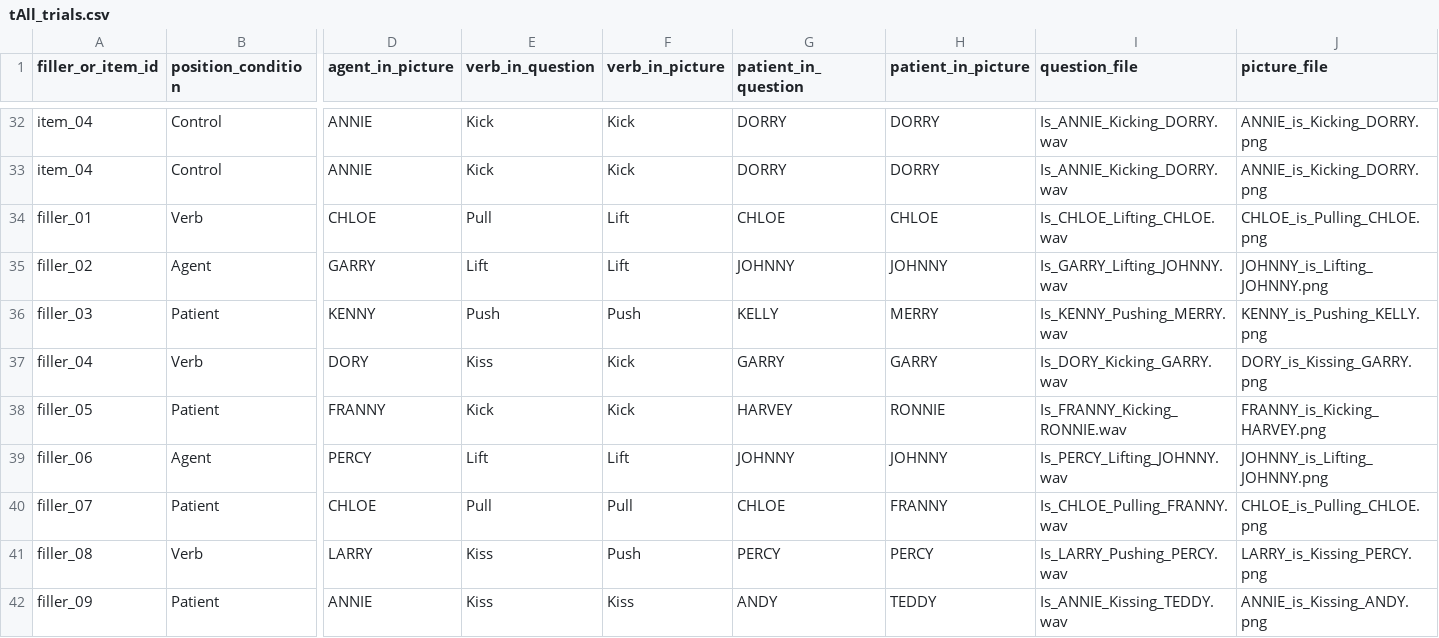
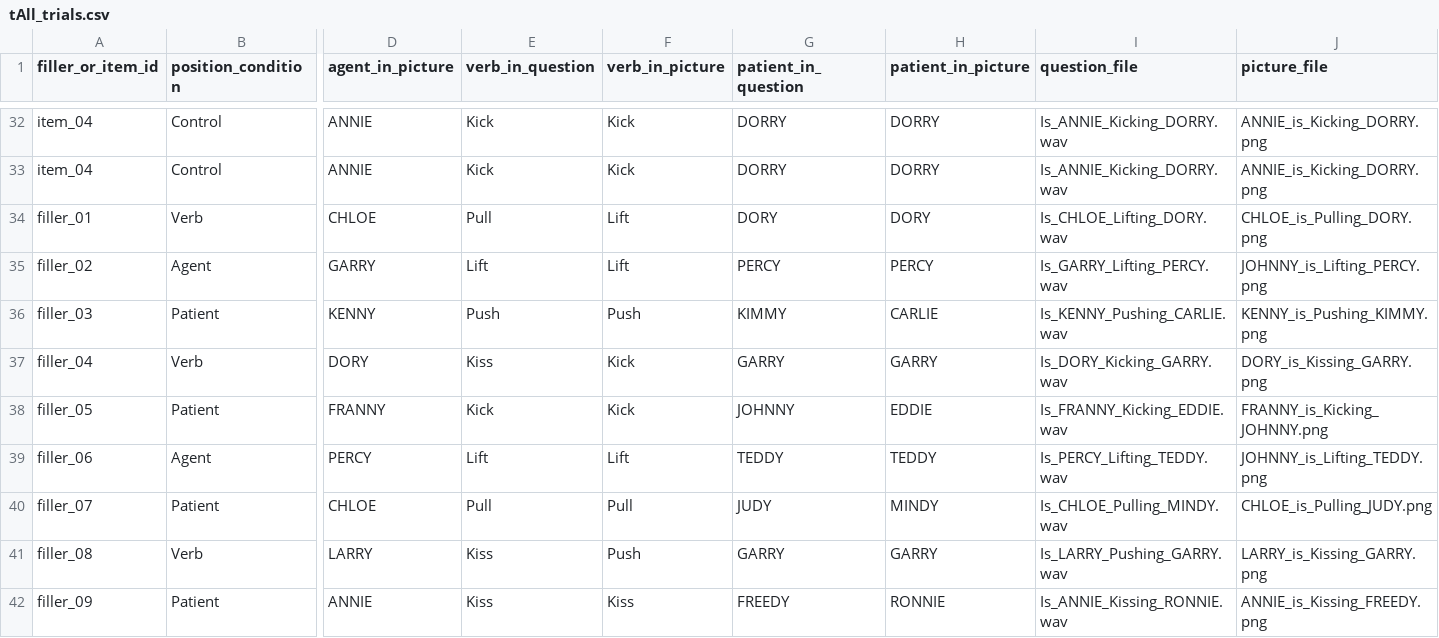
Before and after one commit to Xinzhu-Fang/prosody_study_exp, a CSV file: exp2/tAll_trials.csv, drawn as a sheet; only a part is shown, gaps mark what is left out; the diff covers the shown part only; the diff names each change by its address in the sheet, - before the commit and + after, or states it on an @@ line.

Commit message:
agnet and patient now have different seeds, see if still overlap

```diff
--- a/exp2/tAll_trials.csv
+++ b/exp2/tAll_trials.csv
-G34 (patient_in_question): CHLOE
+G34 (patient_in_question): DORY
-H34 (patient_in_picture): CHLOE
+H34 (patient_in_picture): DORY
-I34 (question_file): Is_CHLOE_Lifting_CHLOE.wav
+I34 (question_file): Is_CHLOE_Lifting_DORY.wav
-J34 (picture_file): CHLOE_is_Pulling_CHLOE.png
+J34 (picture_file): CHLOE_is_Pulling_DORY.png
-G35 (patient_in_question): JOHNNY
+G35 (patient_in_question): PERCY
-H35 (patient_in_picture): JOHNNY
+H35 (patient_in_picture): PERCY
-I35 (question_file): Is_GARRY_Lifting_JOHNNY.wav
+I35 (question_file): Is_GARRY_Lifting_PERCY.wav
-J35 (picture_file): JOHNNY_is_Lifting_JOHNNY.png
+J35 (picture_file): JOHNNY_is_Lifting_PERCY.png
-G36 (patient_in_question): KELLY
+G36 (patient_in_question): KIMMY
-H36 (patient_in_picture): MERRY
+H36 (patient_in_picture): CARLIE
-I36 (question_file): Is_KENNY_Pushing_MERRY.wav
+I36 (question_file): Is_KENNY_Pushing_CARLIE.wav
-J36 (picture_file): KENNY_is_Pushing_KELLY.png
+J36 (picture_file): KENNY_is_Pushing_KIMMY.png
-G38 (patient_in_question): HARVEY
+G38 (patient_in_question): JOHNNY
-H38 (patient_in_picture): RONNIE
+H38 (patient_in_picture): EDDIE
-I38 (question_file): Is_FRANNY_Kicking_RONNIE.wav
+I38 (question_file): Is_FRANNY_Kicking_EDDIE.wav
-J38 (picture_file): FRANNY_is_Kicking_HARVEY.png
+J38 (picture_file): FRANNY_is_Kicking_JOHNNY.png
-G39 (patient_in_question): JOHNNY
+G39 (patient_in_question): TEDDY
-H39 (patient_in_picture): JOHNNY
+H39 (patient_in_picture): TEDDY
-I39 (question_file): Is_PERCY_Lifting_JOHNNY.wav
+I39 (question_file): Is_PERCY_Lifting_TEDDY.wav
-J39 (picture_file): JOHNNY_is_Lifting_JOHNNY.png
+J39 (picture_file): JOHNNY_is_Lifting_TEDDY.png
-G40 (patient_in_question): CHLOE
+G40 (patient_in_question): JUDY
-H40 (patient_in_picture): FRANNY
+H40 (patient_in_picture): MINDY
-I40 (question_file): Is_CHLOE_Pulling_FRANNY.wav
+I40 (question_file): Is_CHLOE_Pulling_MINDY.wav
-J40 (picture_file): CHLOE_is_Pulling_CHLOE.png
+J40 (picture_file): CHLOE_is_Pulling_JUDY.png
-G41 (patient_in_question): PERCY
+G41 (patient_in_question): GARRY
-H41 (patient_in_picture): PERCY
+H41 (patient_in_picture): GARRY
-I41 (question_file): Is_LARRY_Pushing_PERCY.wav
+I41 (question_file): Is_LARRY_Pushing_GARRY.wav
-J41 (picture_file): LARRY_is_Kissing_PERCY.png
+J41 (picture_file): LARRY_is_Kissing_GARRY.png
-G42 (patient_in_question): ANDY
+G42 (patient_in_question): FREEDY
-H42 (patient_in_picture): TEDDY
+H42 (patient_in_picture): RONNIE
-I42 (question_file): Is_ANNIE_Kissing_TEDDY.wav
+I42 (question_file): Is_ANNIE_Kissing_RONNIE.wav
-J42 (picture_file): ANNIE_is_Kissing_ANDY.png
+J42 (picture_file): ANNIE_is_Kissing_FREEDY.png
```
Also changed, not shown: 118 edited cells elsewhere in this file, exp0/tAll_trials.csv, exp1/tAll_trials.csv, 2 other files.
